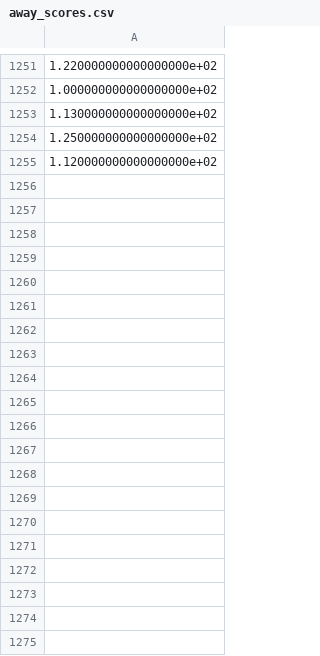
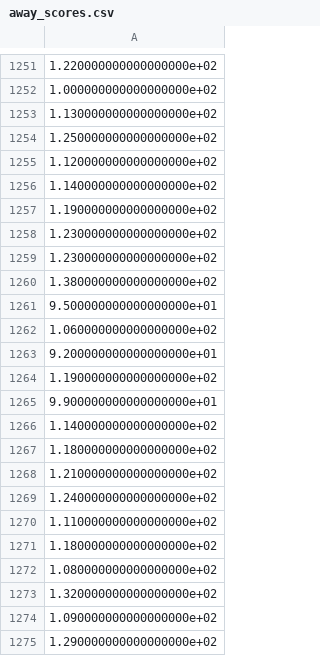
Before and after one commit to k-shen/NBA_pred, a CSV file: away_scores.csv, drawn as a sheet; only a part is shown, gaps mark what is left out; the diff covers the shown part only; the diff names each change by its address in the sheet, - before the commit and + after, or states it on an @@ line.

```diff
--- a/away_scores.csv
+++ b/away_scores.csv
+row 1256: 1.140000000000000000e+02
+row 1257: 1.190000000000000000e+02
+row 1258: 1.230000000000000000e+02
+row 1259: 1.230000000000000000e+02
+row 1260: 1.380000000000000000e+02
+row 1261: 9.500000000000000000e+01
+row 1262: 1.060000000000000000e+02
+row 1263: 9.200000000000000000e+01
+row 1264: 1.190000000000000000e+02
+row 1265: 9.900000000000000000e+01
+row 1266: 1.140000000000000000e+02
+row 1267: 1.180000000000000000e+02
+row 1268: 1.210000000000000000e+02
+row 1269: 1.240000000000000000e+02
+row 1270: 1.110000000000000000e+02
+row 1271: 1.180000000000000000e+02
+row 1272: 1.080000000000000000e+02
+row 1273: 1.320000000000000000e+02
+row 1274: 1.090000000000000000e+02
+row 1275: 1.290000000000000000e+02
```
Also changed, not shown: 50 added rows elsewhere in this file, home_scores.csv, 12 other files.
